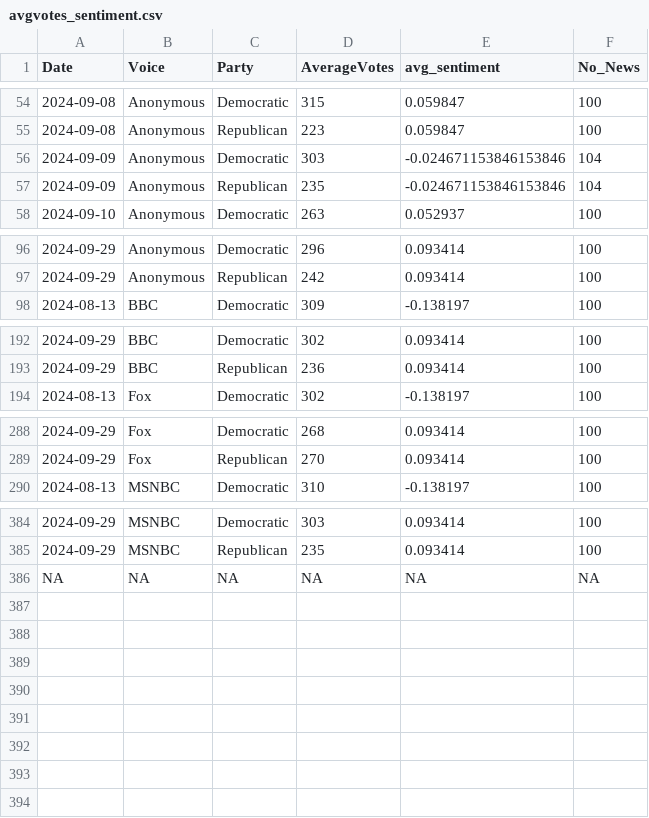
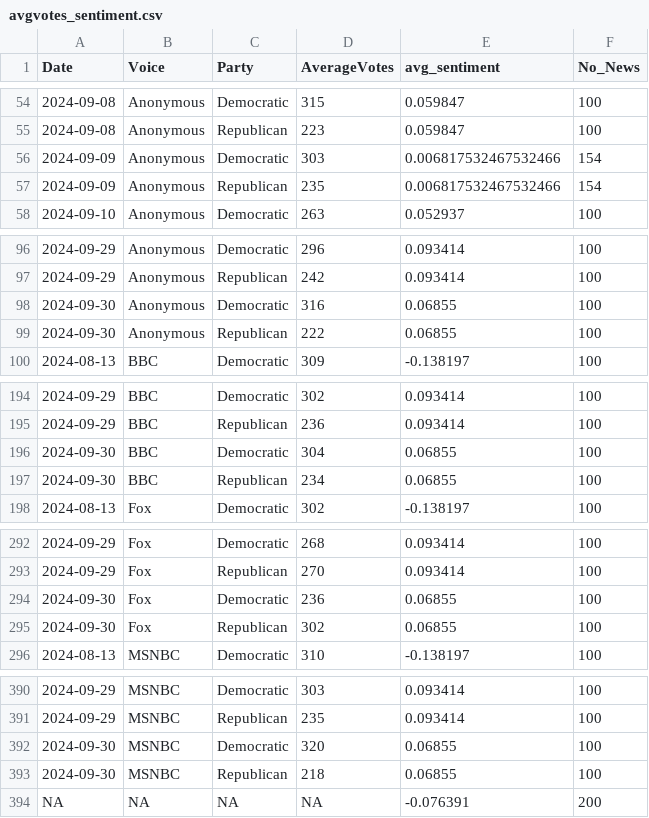
Before and after one commit to scunning1975/ElectionGPT, a CSV file: NLP/avgvotes_sentiment.csv, drawn as a sheet; only a part is shown, gaps mark what is left out; the diff covers the shown part only.

```diff
--- a/NLP/avgvotes_sentiment.csv
+++ b/NLP/avgvotes_sentiment.csv
@@ -55,4 +55,4 @@ Date,Voice,Party,AverageVotes,avg_sentiment,No_News
 2024-09-08,Anonymous,Republican,223,0.059847,100
-2024-09-09,Anonymous,Democratic,303,-0.024671153846153846,104
-2024-09-09,Anonymous,Republican,235,-0.024671153846153846,104
+2024-09-09,Anonymous,Democratic,303,0.006817532467532466,154
+2024-09-09,Anonymous,Republican,235,0.006817532467532466,154
 2024-09-10,Anonymous,Democratic,263,0.052937,100
@@ -97,2 +97,4 @@ Date,Voice,Party,AverageVotes,avg_sentiment,No_News
 2024-09-29,Anonymous,Republican,242,0.093414,100
+2024-09-30,Anonymous,Democratic,316,0.06855,100
+2024-09-30,Anonymous,Republican,222,0.06855,100
 2024-08-13,BBC,Democratic,309,-0.138197,100
@@ -193,2 +195,4 @@ Date,Voice,Party,AverageVotes,avg_sentiment,No_News
 2024-09-29,BBC,Republican,236,0.093414,100
+2024-09-30,BBC,Democratic,304,0.06855,100
+2024-09-30,BBC,Republican,234,0.06855,100
 2024-08-13,Fox,Democratic,302,-0.138197,100
@@ -289,2 +293,4 @@ Date,Voice,Party,AverageVotes,avg_sentiment,No_News
 2024-09-29,Fox,Republican,270,0.093414,100
+2024-09-30,Fox,Democratic,236,0.06855,100
+2024-09-30,Fox,Republican,302,0.06855,100
 2024-08-13,MSNBC,Democratic,310,-0.138197,100
@@ -385,2 +391,4 @@ Date,Voice,Party,AverageVotes,avg_sentiment,No_News
 2024-09-29,MSNBC,Republican,235,0.093414,100
-NA,NA,NA,NA,NA,NA
+2024-09-30,MSNBC,Democratic,320,0.06855,100
+2024-09-30,MSNBC,Republican,218,0.06855,100
+NA,NA,NA,NA,-0.076391,200
```
Also changed, not shown: 12 edited cells elsewhere in this file, NLP/state_full_count_title_body.csv, ShinyApp/expert_combined_panel.csv, 5 other files.
